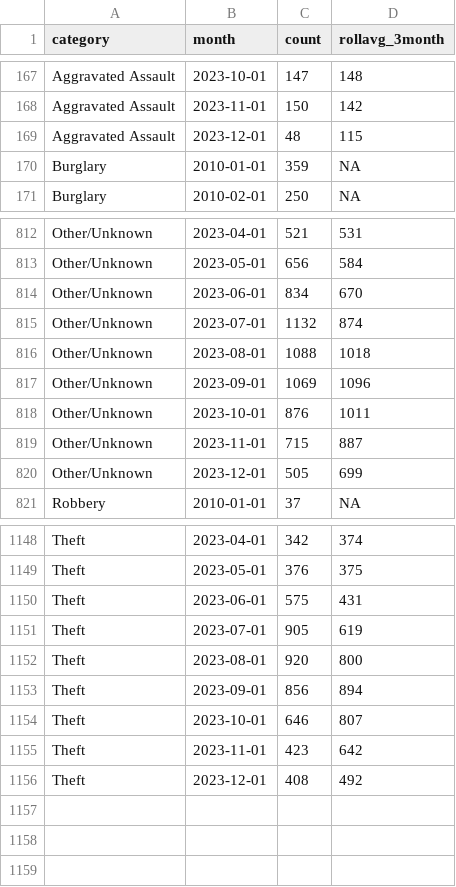
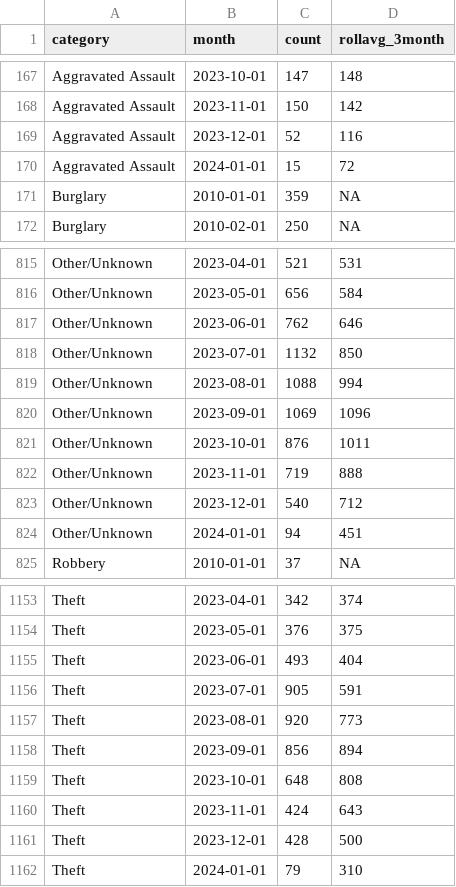
Before and after one commit to abcotvdata/safetytracker_fayetteville, a CSV file: data/output/monthly/citywide_category_monthly.csv, drawn as a sheet; only a part is shown, gaps mark what is left out; the diff covers the shown part only.

```diff
--- a/data/output/monthly/citywide_category_monthly.csv
+++ b/data/output/monthly/citywide_category_monthly.csv
@@ -168,3 +168,4 @@ Aggravated Assault,2023-10-01,147,148
 Aggravated Assault,2023-11-01,150,142
-Aggravated Assault,2023-12-01,48,115
+Aggravated Assault,2023-12-01,52,116
+Aggravated Assault,2024-01-01,15,72
 Burglary,2010-01-01,359,NA
@@ -813,9 +816,10 @@ Other/Unknown,2023-04-01,521,531
 Other/Unknown,2023-05-01,656,584
-Other/Unknown,2023-06-01,834,670
-Other/Unknown,2023-07-01,1132,874
-Other/Unknown,2023-08-01,1088,1018
+Other/Unknown,2023-06-01,762,646
+Other/Unknown,2023-07-01,1132,850
+Other/Unknown,2023-08-01,1088,994
 Other/Unknown,2023-09-01,1069,1096
 Other/Unknown,2023-10-01,876,1011
-Other/Unknown,2023-11-01,715,887
-Other/Unknown,2023-12-01,505,699
+Other/Unknown,2023-11-01,719,888
+Other/Unknown,2023-12-01,540,712
+Other/Unknown,2024-01-01,94,451
 Robbery,2010-01-01,37,NA
@@ -1149,8 +1154,9 @@ Theft,2023-04-01,342,374
 Theft,2023-05-01,376,375
-Theft,2023-06-01,575,431
-Theft,2023-07-01,905,619
-Theft,2023-08-01,920,800
+Theft,2023-06-01,493,404
+Theft,2023-07-01,905,591
+Theft,2023-08-01,920,773
 Theft,2023-09-01,856,894
-Theft,2023-10-01,646,807
-Theft,2023-11-01,423,642
-Theft,2023-12-01,408,492
+Theft,2023-10-01,648,808
+Theft,2023-11-01,424,643
+Theft,2023-12-01,428,500
+Theft,2024-01-01,79,310
```
Also changed, not shown: 3 added rows and 19 edited cells elsewhere in this file, data/output/city/citywide_detailed.csv, data/output/districts/burglaries_district.csv, 52 other files.
